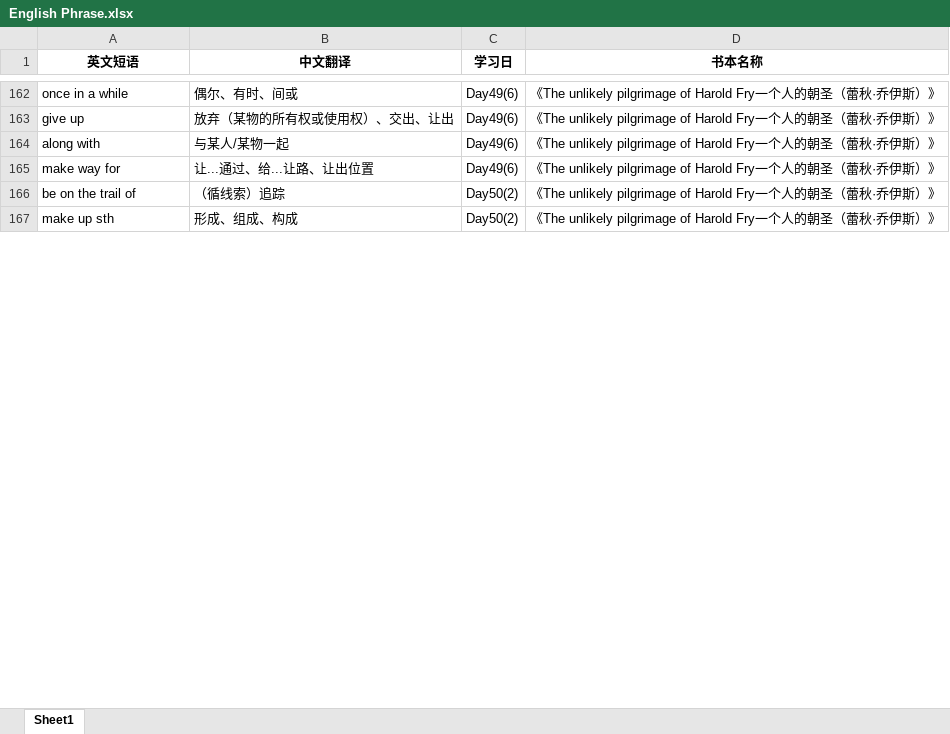
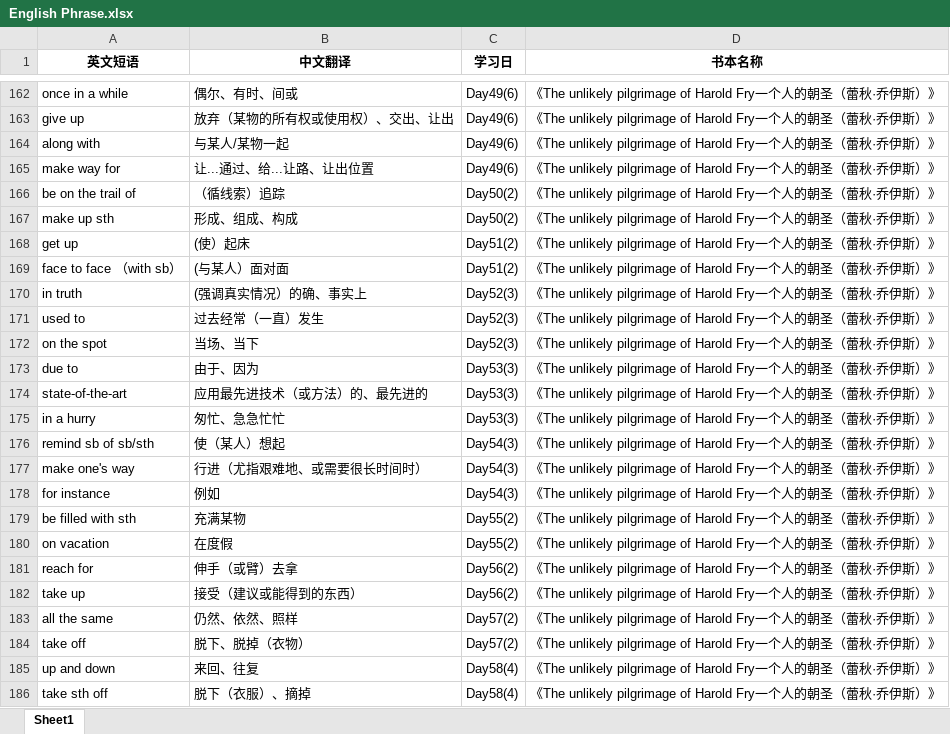
Before and after one commit to sxtiger/English, an Excel workbook: English Phrase.xlsx, sheet Sheet1, drawn as a sheet; only a part is shown, gaps mark what is left out; values as stored, in another font and other column widths than the file's, no borders; the diff covers the shown part only; the diff names each change by its address in the sheet, - before the commit and + after, or states it on an @@ line.

Commit message:
测试

```diff
--- a/English Phrase.xlsx (sheet Sheet1)
+++ b/English Phrase.xlsx (sheet Sheet1)
+row 168: get up | (使）起床 | Day51(2) | 《The unlikely pilgrimage of Harold Fry一个人的朝圣（蕾秋·乔伊斯）》
+row 169: face to face （with sb） | (与某人）面对面 | Day51(2) | 《The unlikely pilgrimage of Harold Fry一个人的朝圣（蕾秋·乔伊斯）》
+row 170: in truth | (强调真实情况）的确、事实上 | Day52(3) | 《The unlikely pilgrimage of Harold Fry一个人的朝圣（蕾秋·乔伊斯）》
+row 171: used to | 过去经常（一直）发生 | Day52(3) | 《The unlikely pilgrimage of Harold Fry一个人的朝圣（蕾秋·乔伊斯）》
+row 172: on the spot | 当场、当下 | Day52(3) | 《The unlikely pilgrimage of Harold Fry一个人的朝圣（蕾秋·乔伊斯）》
+row 173: due to | 由于、因为 | Day53(3) | 《The unlikely pilgrimage of Harold Fry一个人的朝圣（蕾秋·乔伊斯）》
+row 174: state-of-the-art | 应用最先进技术（或方法）的、最先进的 | Day53(3) | 《The unlikely pilgrimage of Harold Fry一个人的朝圣（蕾秋·乔伊斯）》
+row 175: in a hurry | 匆忙、急急忙忙 | Day53(3) | 《The unlikely pilgrimage of Harold Fry一个人的朝圣（蕾秋·乔伊斯）》
+row 176: remind sb of sb/sth | 使（某人）想起 | Day54(3) | 《The unlikely pilgrimage of Harold Fry一个人的朝圣（蕾秋·乔伊斯）》
+row 177: make one's way | 行进（尤指艰难地、或需要很长时间时） | Day54(3) | 《The unlikely pilgrimage of Harold Fry一个人的朝圣（蕾秋·乔伊斯）》
+row 178: for instance | 例如 | Day54(3) | 《The unlikely pilgrimage of Harold Fry一个人的朝圣（蕾秋·乔伊斯）》
+row 179: be filled with sth | 充满某物 | Day55(2) | 《The unlikely pilgrimage of Harold Fry一个人的朝圣（蕾秋·乔伊斯）》
+row 180: on vacation | 在度假 | Day55(2) | 《The unlikely pilgrimage of Harold Fry一个人的朝圣（蕾秋·乔伊斯）》
+row 181: reach for | 伸手（或臂）去拿 | Day56(2) | 《The unlikely pilgrimage of Harold Fry一个人的朝圣（蕾秋·乔伊斯）》
+row 182: take up | 接受（建议或能得到的东西） | Day56(2) | 《The unlikely pilgrimage of Harold Fry一个人的朝圣（蕾秋·乔伊斯）》
+row 183: all the same | 仍然、依然、照样 | Day57(2) | 《The unlikely pilgrimage of Harold Fry一个人的朝圣（蕾秋·乔伊斯）》
+row 184: take off | 脱下、脱掉（衣物） | Day57(2) | 《The unlikely pilgrimage of Harold Fry一个人的朝圣（蕾秋·乔伊斯）》
+row 185: up and down | 来回、往复 | Day58(4) | 《The unlikely pilgrimage of Harold Fry一个人的朝圣（蕾秋·乔伊斯）》
+row 186: take sth off | 脱下（衣服）、摘掉 | Day58(4) | 《The unlikely pilgrimage of Harold Fry一个人的朝圣（蕾秋·乔伊斯）》
```
Also changed, not shown: 157 added rows elsewhere in this sheet.
